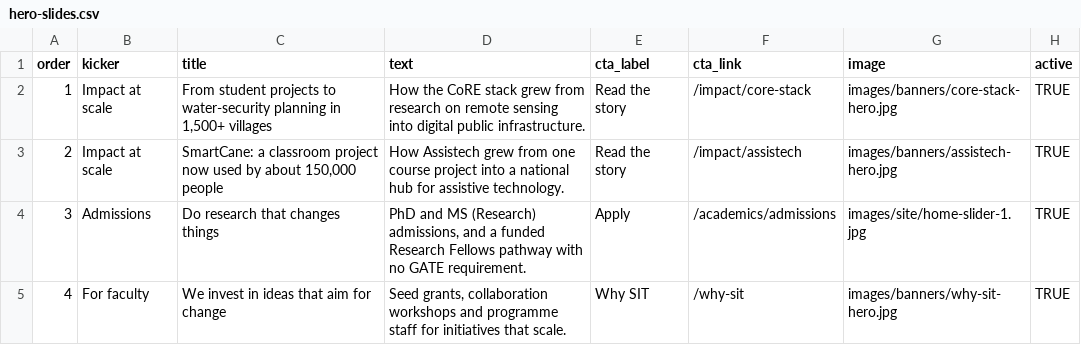
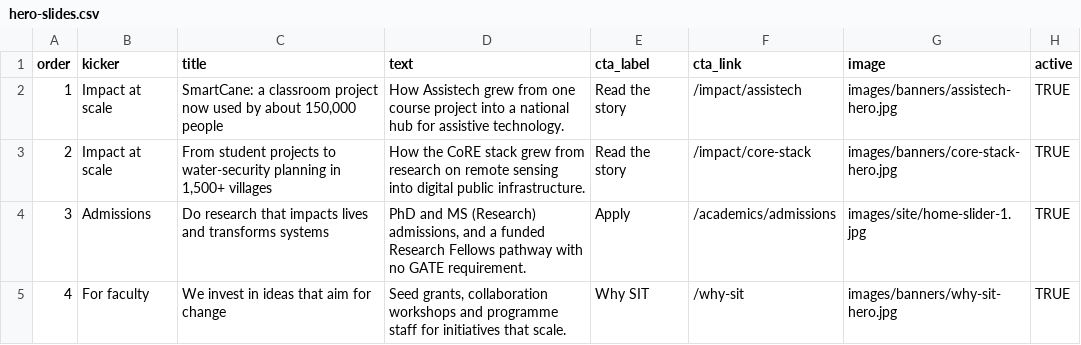
Before and after one commit to aaditeshwar/sit-website, a CSV file: data/hero-slides.csv, drawn as a sheet.

```diff
--- a/data/hero-slides.csv
+++ b/data/hero-slides.csv
@@ -1,5 +1,5 @@
 order,kicker,title,text,cta_label,cta_link,image,active
-1,Impact at scale,"From student projects to water-security planning in 1,500+ villages",How the CoRE stack grew from research on remote sensing into digital public infrastructure.,Read the story,/impact/core-stack,images/banners/core-stack-hero.jpg,TRUE
-2,Impact at scale,"SmartCane: a classroom project now used by about 150,000 people",How Assistech grew from one course project into a national hub for assistive technology.,Read the story,/impact/assistech,images/banners/assistech-hero.jpg,TRUE
-3,Admissions,Do research that changes things,"PhD and MS (Research) admissions, and a funded Research Fellows pathway with no GATE requirement.",Apply,/academics/admissions,images/site/home-slider-1.jpg,TRUE
+1,Impact at scale,"SmartCane: a classroom project now used by about 150,000 people",How Assistech grew from one course project into a national hub for assistive technology.,Read the story,/impact/assistech,images/banners/assistech-hero.jpg,TRUE
+2,Impact at scale,"From student projects to water-security planning in 1,500+ villages",How the CoRE stack grew from research on remote sensing into digital public infrastructure.,Read the story,/impact/core-stack,images/banners/core-stack-hero.jpg,TRUE
+3,Admissions,Do research that impacts lives and transforms systems,"PhD and MS (Research) admissions, and a funded Research Fellows pathway with no GATE requirement.",Apply,/academics/admissions,images/site/home-slider-1.jpg,TRUE
 4,For faculty,We invest in ideas that aim for change,"Seed grants, collaboration workshops and programme staff for initiatives that scale.",Why SIT,/why-sit,images/banners/why-sit-hero.jpg,TRUE
```
